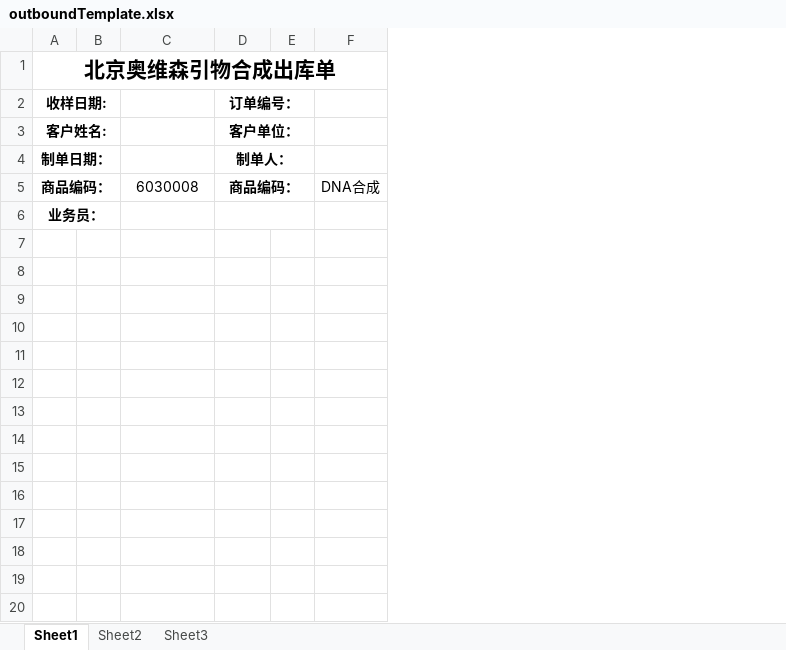
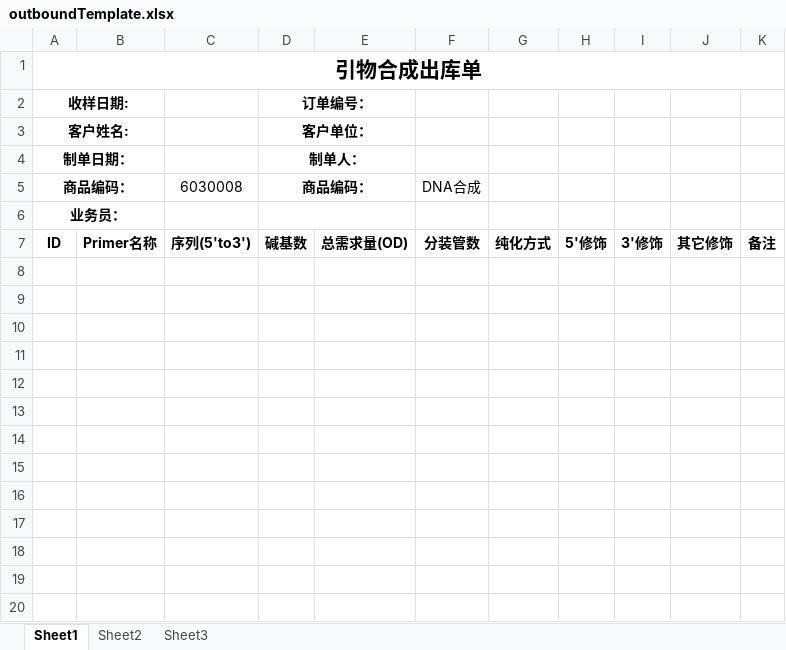
Before and after one commit to sanctityQ/gene, an Excel workbook: web/src/main/webapp/views/downLoad/template/outboundTemplate.xlsx, sheet Sheet1, drawn as a sheet; only a part is shown; values as stored, in another font and other column widths than the file's, no borders; charts and pictures not drawn; removed rows and columns are numbered as before the commit, all else as after; the diff covers the shown part only; the diff names each change by its address in the sheet, - before the commit and + after, or states it on an @@ line.

```diff
--- a/web/src/main/webapp/views/downLoad/template/outboundTemplate.xlsx (sheet Sheet1)
+++ b/web/src/main/webapp/views/downLoad/template/outboundTemplate.xlsx (sheet Sheet1)
-column B, empty
+column B, empty
-column E, empty
+column E, empty
+column G, empty
+column H, empty
+column I, empty
+column J, empty
+column K, empty
-A1 (收样日期:): 北京奥维森引物合成出库单
+A1 (收样日期:): 引物合成出库单
+row 7: ID | Primer名称 | 序列(5'to3') | 碱基数 | 总需求量(OD) | 分装管数 | 纯化方式 | 5'修饰 | 3'修饰 | 其它修饰 | 备注
+row 8: (empty)
+row 9: (empty)
+row 10: (empty)
+row 11: (empty)
+row 12: (empty)
+row 13: (empty)
+row 14: (empty)
+row 15: (empty)
+row 16: (empty)
+row 17: (empty)
+row 18: (empty)
+row 19: (empty)
+row 20: (empty)
```
Also changed, not shown: 88 added rows elsewhere in this sheet, charts or pictures, 3 other files.
